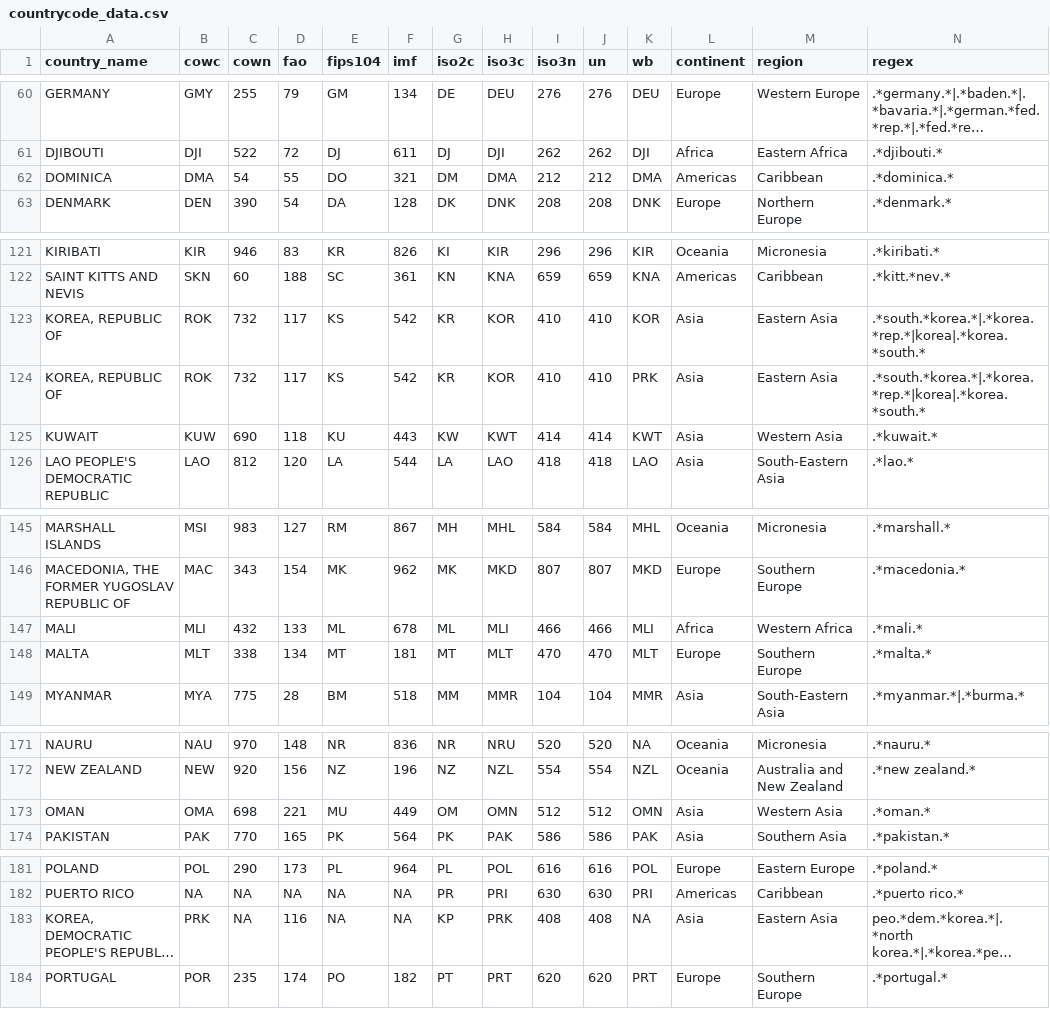
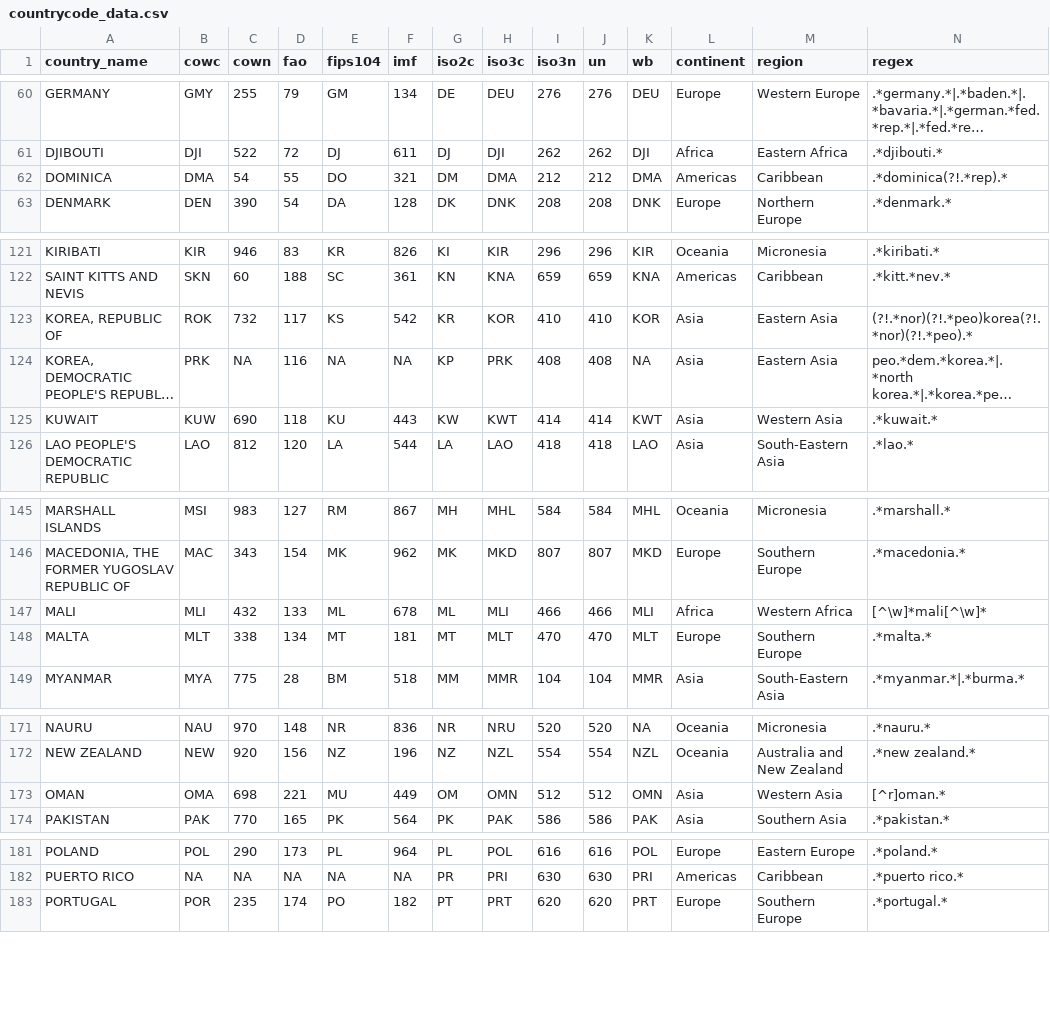
Before and after one commit to johnb30/pycountrycode, a CSV file: pycountrycode/data/countrycode_data.csv, drawn as a sheet; only a part is shown, gaps mark what is left out; long unchanged cells end in …; removed rows and columns are numbered as before the commit, all else as after; the diff names each change by its address in the sheet, - before the commit and + after, or states it on an @@ line.

Commit message:
regex: korea, dominca, oman, mali

```diff
--- a/pycountrycode/data/countrycode_data.csv
+++ b/pycountrycode/data/countrycode_data.csv
-N62 (regex): .*dominica.*
+N62 (regex): .*dominica(?!.*rep).*
-N123 (regex): .*south.*korea.*|.*korea.*rep.*|korea|.*korea.*south.*
+N123 (regex): (?!.*nor)(?!.*peo)korea(?!.*nor)(?!.*peo).*
-row 124: KOREA, REPUBLIC OF | ROK | 732 | 117 | KS | 542 | KR | KOR | 410 | 410 | PRK | Asia | Eastern Asia | .*south.*korea.*|.*korea.*rep.*|korea|.*korea.*south.*
@@ row 183 moved to row 124: KOREA, DEMOCRATIC PEOPLE'S REPUBLIC OF @@
-N147 (regex): .*mali.*
+N147 (regex): [^\w]*mali[^\w]*
-N173 (regex): .*oman.*
+N173 (regex): [^r]oman.*
```
